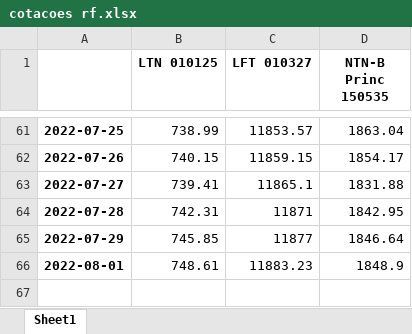
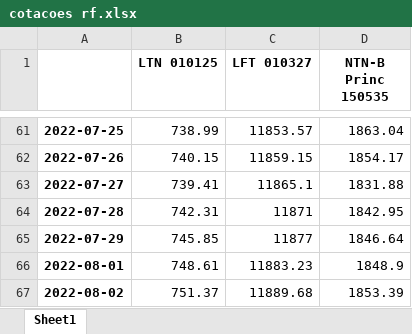
Before and after one commit to lambdavar/hub-do-investidor, an Excel workbook: resultados/cotacoes rf.xlsx, sheet Sheet1, drawn as a sheet; only a part is shown, gaps mark what is left out; values as stored, in another font and other column widths than the file's, no borders; the diff names each change by its address in the sheet, - before the commit and + after, or states it on an @@ line.

```diff
--- a/resultados/cotacoes rf.xlsx (sheet Sheet1)
+++ b/resultados/cotacoes rf.xlsx (sheet Sheet1)
+row 67: 2022-08-02 | 751.37 | 11889.68 | 1853.39
```
Also changed, not shown: resultados/cotacoes acao US.xlsx, resultados/cotacoes acao.xlsx, 9 other files.
